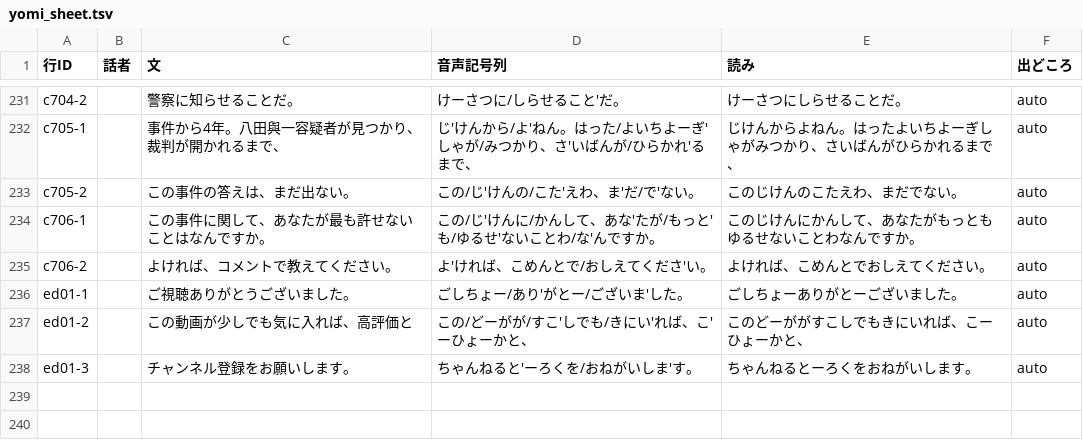
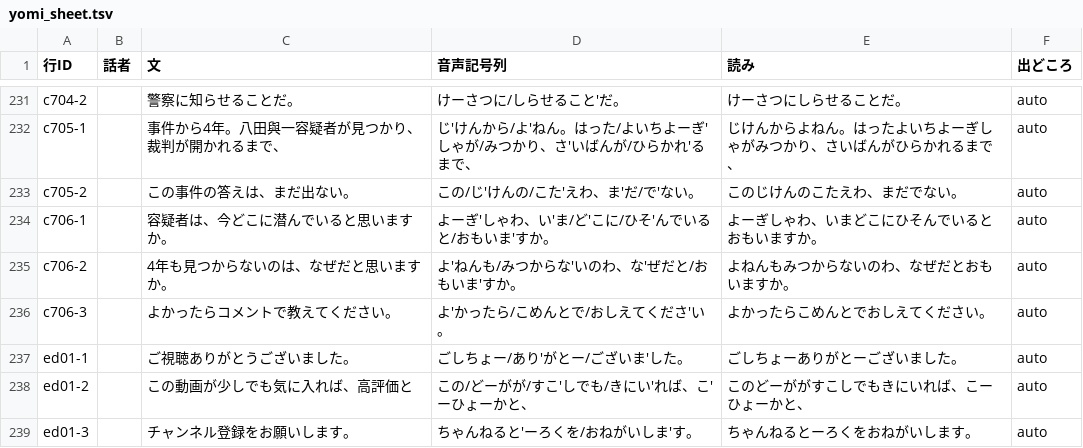
Before and after one commit to torotorotolo/zukai-engine, a TSV file: ref/ep27/aq/yomi_sheet.tsv, drawn as a sheet; only a part is shown, gaps mark what is left out.

```diff
--- a/ref/ep27/aq/yomi_sheet.tsv
+++ b/ref/ep27/aq/yomi_sheet.tsv
@@ -233,4 +233,5 @@ c705-1		事件から4年。八田與一容疑者が見つかり、裁判が開
 c705-2		この事件の答えは、まだ出ない。	この/じ'けんの/こた'えわ、ま'だ/で'ない。	このじけんのこたえわ、まだでない。	auto
-c706-1		この事件に関して、あなたが最も許せないことはなんですか。	この/じ'けんに/かんして、あな'たが/もっと'も/ゆるせ'ないことわ/な'んですか。	このじけんにかんして、あなたがもっともゆるせないことわなんですか。	auto
-c706-2		よければ、コメントで教えてください。	よ'ければ、こめんとで/おしえてくださ'い。	よければ、こめんとでおしえてください。	auto
+c706-1		容疑者は、今どこに潜んでいると思いますか。	よーぎ'しゃわ、い'ま/ど'こに/ひそ'んでいると/おもいま'すか。	よーぎしゃわ、いまどこにひそんでいるとおもいますか。	auto
+c706-2		4年も見つからないのは、なぜだと思いますか。	よ'ねんも/みつからな'いのわ、な'ぜだと/おもいま'すか。	よねんもみつからないのわ、なぜだとおもいますか。	auto
+c706-3		よかったらコメントで教えてください。	よ'かったら/こめんとで/おしえてくださ'い。	よかったらこめんとでおしえてください。	auto
 ed01-1		ご視聴ありがとうございました。	ごしちょー/あり'がとー/ございま'した。	ごしちょーありがとーございました。	auto
```
Also changed, not shown: qa_out/ep27_a5/27本目_行ごとの時刻.tsv, 7 other files.
